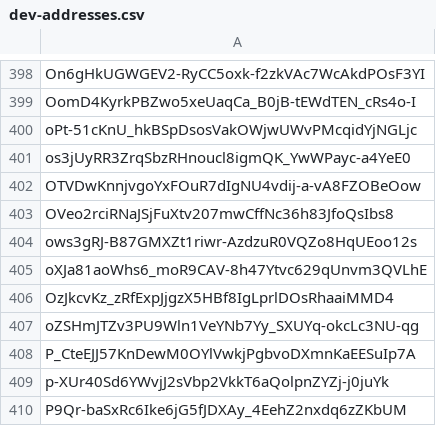
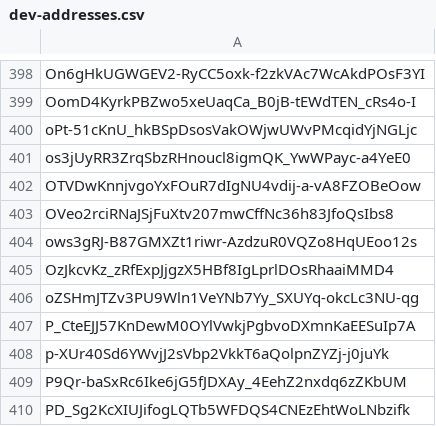
Before and after one commit to Jonny-Ringo/the_eye_of_AO, a CSV file: data/dev-addresses.csv, drawn as a sheet; only a part is shown, gaps mark what is left out; the shorter side is filled out with more unchanged rows; the diff names each change by its address in the sheet, - before the commit and + after, or states it on an @@ line.

Commit message:
📥 Updated developer address list

```diff
--- a/data/dev-addresses.csv
+++ b/data/dev-addresses.csv
-row 405: oXJa81aoWhs6_moR9CAV-8h47Ytvc629qUnvm3QVLhE
```
